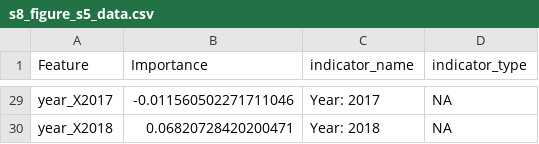
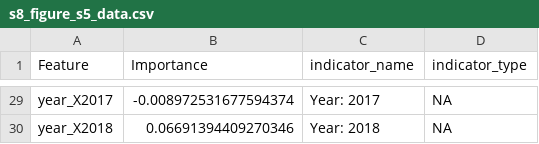
Before and after one commit to emlab-ucsb/slavery-in-fisheries, a CSV file: interim_data/s8_figure_s5_data.csv, drawn as a sheet; only a part is shown, gaps mark what is left out; the diff covers the shown part only; the diff names each change by its address in the sheet, - before the commit and + after, or states it on an @@ line.

```diff
--- a/interim_data/s8_figure_s5_data.csv
+++ b/interim_data/s8_figure_s5_data.csv
-B29 (Importance): -0.011560502271711046
+B29 (Importance): -0.008972531677594374
-B30 (Importance): 0.06820728420200471
+B30 (Importance): 0.06691394409270346
```
Also changed, not shown: 27 edited cells elsewhere in this file, interim_data/s12_figure_s1_data.csv, interim_data/s6_figure_4_data.csv, 13 other files.
